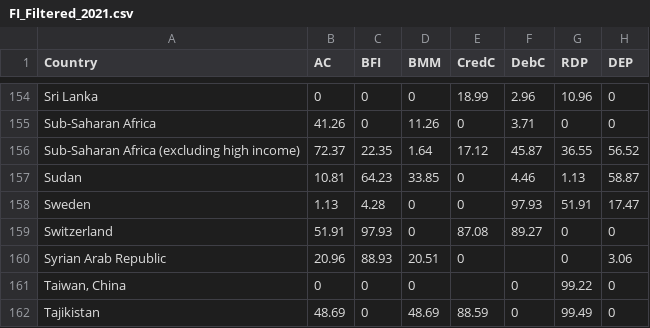
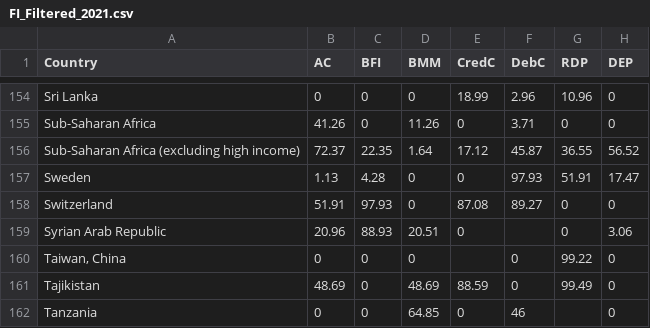
Before and after one commit to tlabarta/crypto_adoption_emerging_countries, a CSV file: input/FI_Filtered_2021.csv, drawn as a sheet; only a part is shown, gaps mark what is left out; the shorter side is filled out with more unchanged rows; the diff names each change by its address in the sheet, - before the commit and + after, or states it on an @@ line.

```diff
--- a/input/FI_Filtered_2021.csv
+++ b/input/FI_Filtered_2021.csv
-row 157: Sudan | 10.81 | 64.23 | 33.85 | 0 | 4.46 | 1.13 | 58.87
```
Also changed, not shown: input/FI_Filtered_2017.csv, 41 other files.
